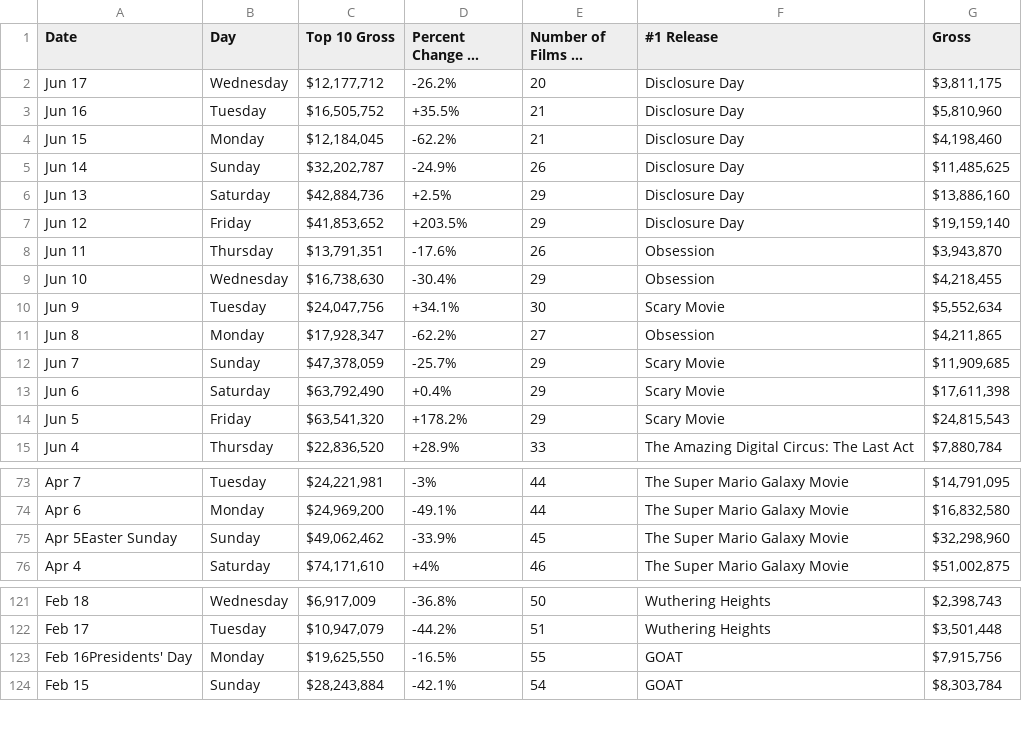
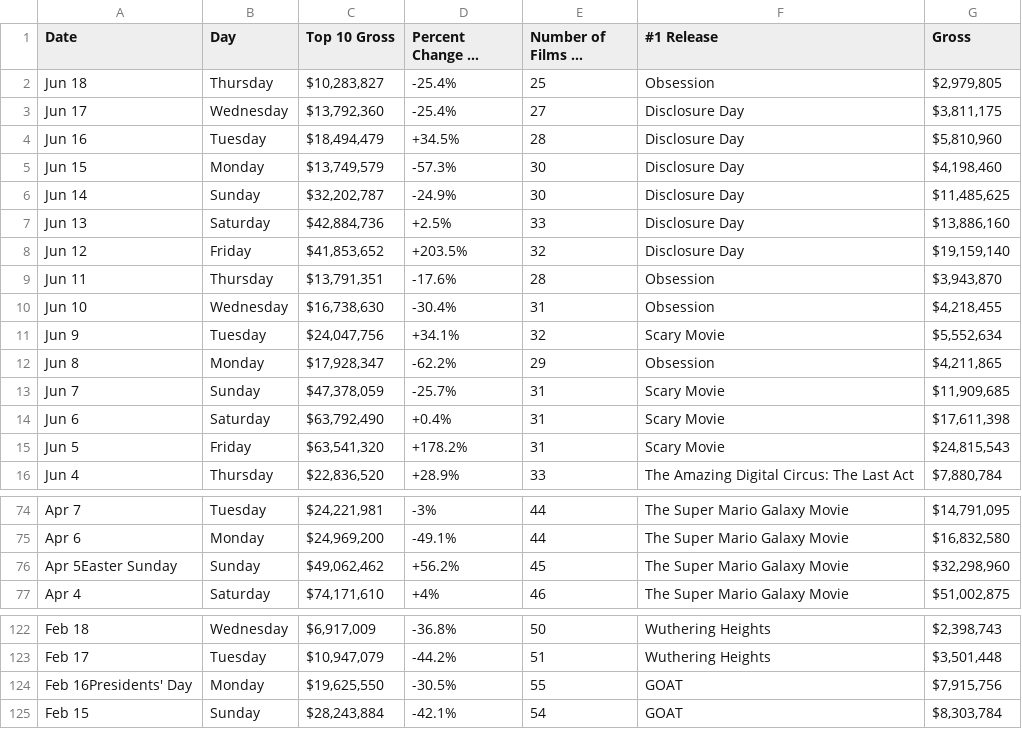
Before and after one commit to kylieklifton/Domestic-US-Box-Office, a CSV file: box-office.csv, drawn as a sheet; only a part is shown, gaps mark what is left out; long unchanged cells end in …; addresses are those after the commit; the diff names each change by its address in the sheet, - before the commit and + after, or states it on an @@ line.

```diff
--- a/box-office.csv
+++ b/box-office.csv
+row 2: Jun 18 | Thursday | $10,283,827 | -25.4% | 25 | Obsession | $2,979,805
-C3 (Top 10 Gross): $12,177,712
+C3 (Top 10 Gross): $13,792,360
-D3 (Percent Change vs Prior Day): -26.2%
+D3 (Percent Change vs Prior Day): -25.4%
-E3 (Number of Films in Release): 20
+E3 (Number of Films in Release): 27
-C4 (Top 10 Gross): $16,505,752
+C4 (Top 10 Gross): $18,494,479
-D4 (Percent Change vs Prior Day): +35.5%
+D4 (Percent Change vs Prior Day): +34.5%
-E4 (Number of Films in Release): 21
+E4 (Number of Films in Release): 28
-C5 (Top 10 Gross): $12,184,045
+C5 (Top 10 Gross): $13,749,579
-D5 (Percent Change vs Prior Day): -62.2%
+D5 (Percent Change vs Prior Day): -57.3%
-E5 (Number of Films in Release): 21
+E5 (Number of Films in Release): 30
-E6 (Number of Films in Release): 26
+E6 (Number of Films in Release): 30
-E7 (Number of Films in Release): 29
+E7 (Number of Films in Release): 33
-E8 (Number of Films in Release): 29
+E8 (Number of Films in Release): 32
-E9 (Number of Films in Release): 26
+E9 (Number of Films in Release): 28
-E10 (Number of Films in Release): 29
+E10 (Number of Films in Release): 31
-E11 (Number of Films in Release): 30
+E11 (Number of Films in Release): 32
-E12 (Number of Films in Release): 27
+E12 (Number of Films in Release): 29
-E13:E15 (Number of Films in Release): 29
+E13:E15 (Number of Films in Release): 31
-D76 (Percent Change vs Prior Day): -33.9%
+D76 (Percent Change vs Prior Day): +56.2%
-D124 (Percent Change vs Prior Day): -16.5%
+D124 (Percent Change vs Prior Day): -30.5%
```
